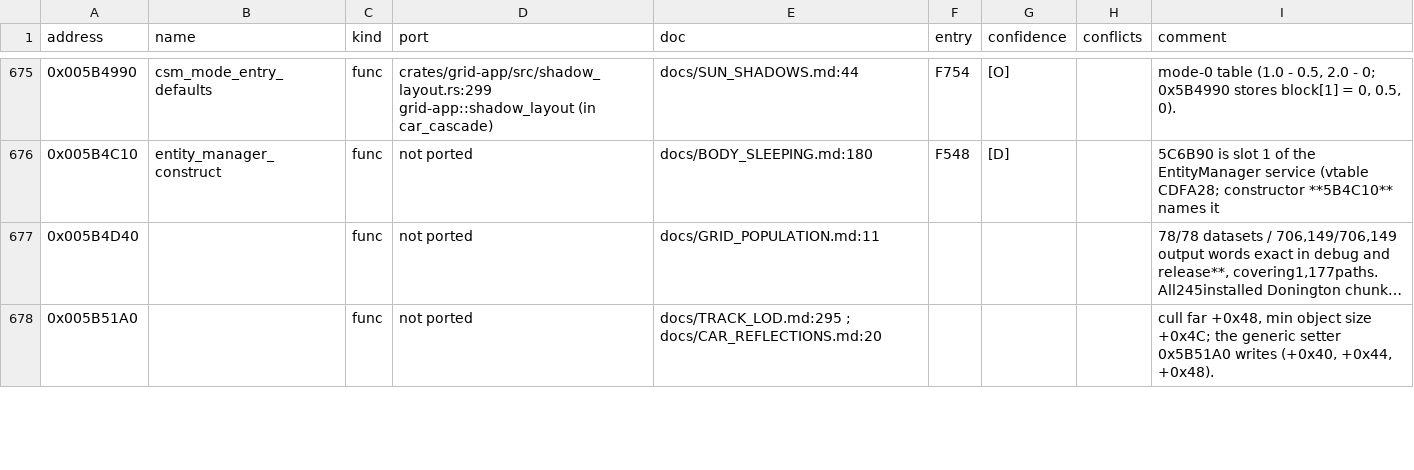
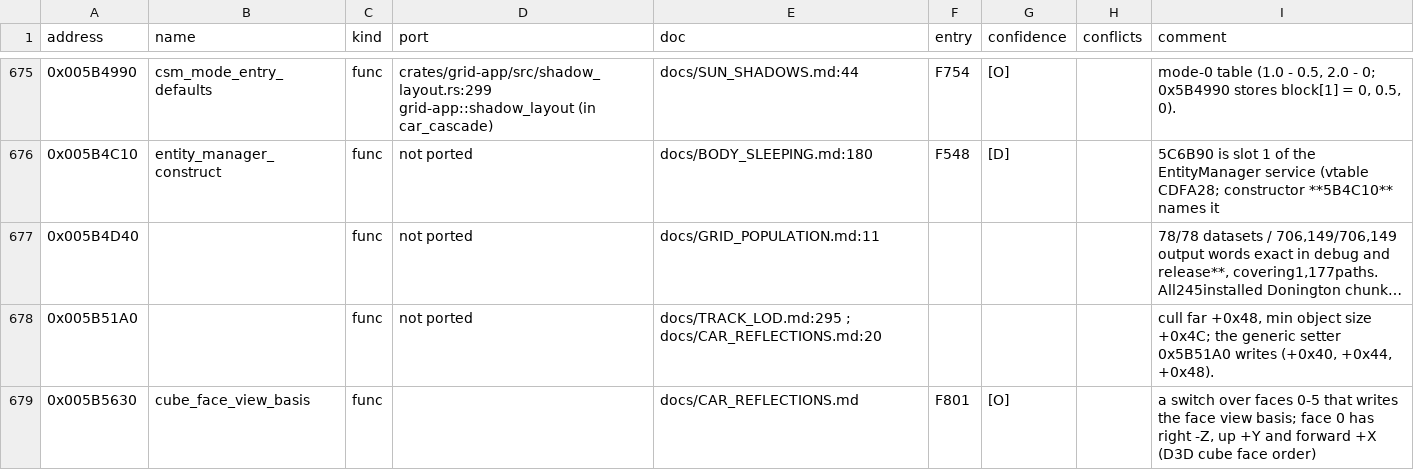
Before and after one commit to PipeKnight/drig-race-driver, a TSV file: docs/re/symbols.tsv, drawn as a sheet; only a part is shown, gaps mark what is left out; long unchanged cells end in …; the diff covers the shown part only.

Commit message:
Car reflections: the track's static map by default (F801)

```diff
--- a/docs/re/symbols.tsv
+++ b/docs/re/symbols.tsv
@@ -678 +678,2 @@ address	name	kind	port	doc	entry	confidence	conflicts	comment
 0x005B51A0		func	not ported	docs/TRACK_LOD.md:295 ; docs/CAR_REFLECTIONS.md:20				cull far +0x48, min object size +0x4C; the generic setter 0x5B51A0 writes (+0x40, +0x44, +0x48).
+0x005B5630	cube_face_view_basis	func		docs/CAR_REFLECTIONS.md	F801	[O]		a switch over faces 0-5 that writes the face view basis; face 0 has right -Z, up +Y and forward +X (D3D cube face order)
```
Also changed, not shown: 2 added rows and 4 edited cells elsewhere in this file, 10 other files.
